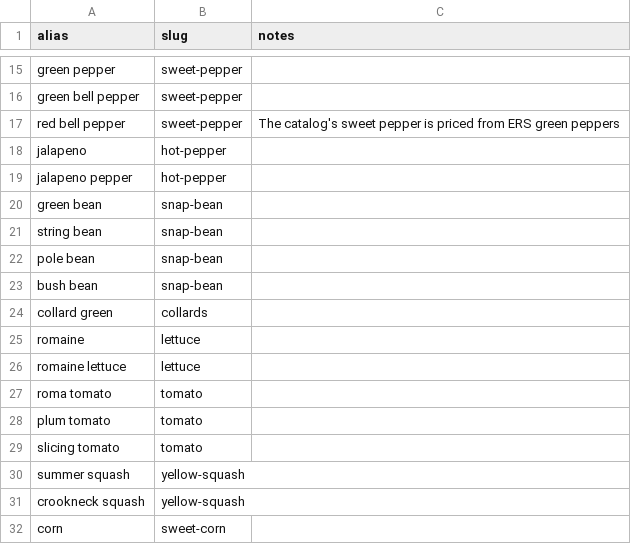
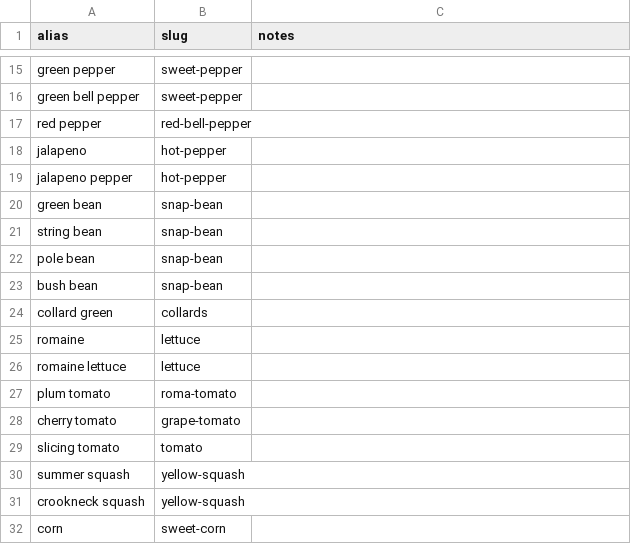
Before and after one commit to rmvw96-spec/patch-and-pantry, a CSV file: backend/app/seed_data/catalog_aliases.csv, drawn as a sheet; only a part is shown, gaps mark what is left out; the diff covers the shown part only.

```diff
--- a/backend/app/seed_data/catalog_aliases.csv
+++ b/backend/app/seed_data/catalog_aliases.csv
@@ -16,3 +16,3 @@ green pepper,sweet-pepper,
 green bell pepper,sweet-pepper,
-red bell pepper,sweet-pepper,The catalog's sweet pepper is priced from ERS green peppers
+red pepper,red-bell-pepper,
 jalapeno,hot-pepper,
@@ -26,4 +26,4 @@ romaine,lettuce,
 romaine lettuce,lettuce,
-roma tomato,tomato,
-plum tomato,tomato,
+plum tomato,roma-tomato,
+cherry tomato,grape-tomato,
 slicing tomato,tomato,
```
Also changed, not shown: 16 added rows elsewhere in this file, 24 other files.
